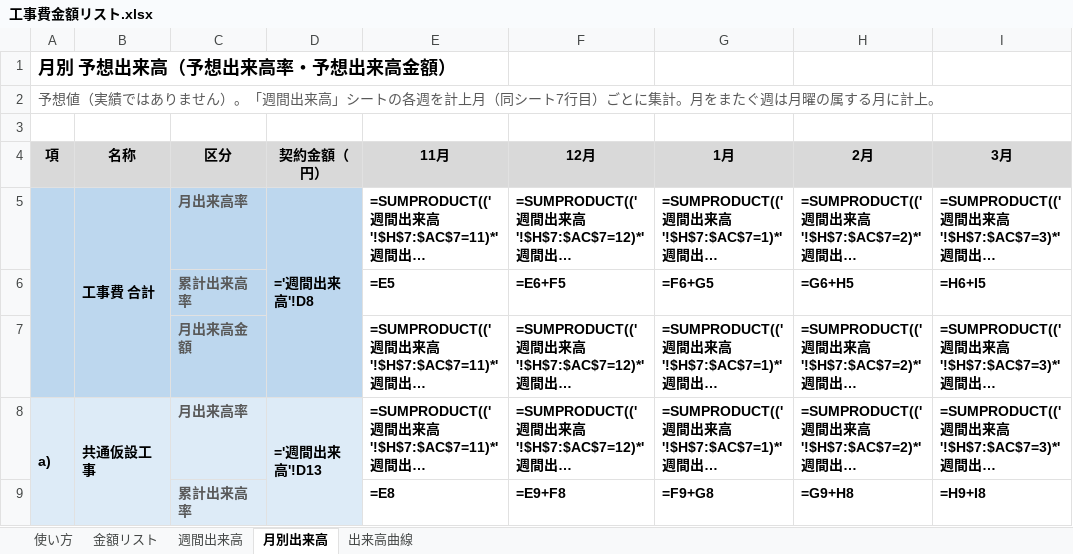
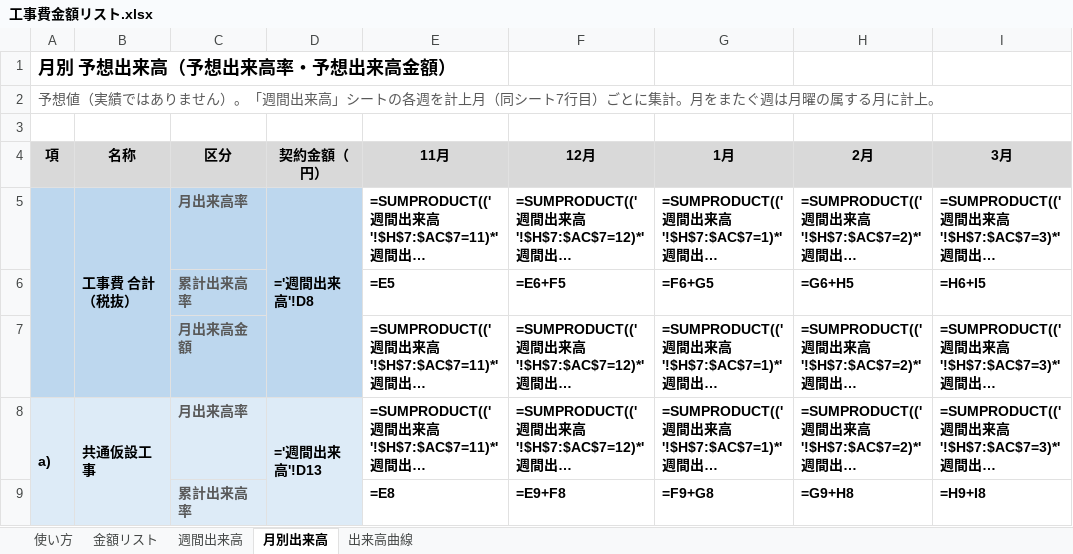
Before and after one commit to tutomukoyama1026-cpu/test-repo, an Excel workbook: 工事費金額リスト.xlsx, sheet 月別出来高, drawn as a sheet; only a part is shown; long unchanged cells end in …; values as stored, in another font and other column widths than the file's, no borders; formulas without a stored value are shown as written; conditional formats not drawn; the diff names each change by its address in the sheet, - before the commit and + after, or states it on an @@ line.

```diff
--- a/工事費金額リスト.xlsx (sheet 月別出来高)
+++ b/工事費金額リスト.xlsx (sheet 月別出来高)
-B5 (名称): 工事費 合計
+B5 (名称): 工事費 合計（税抜）
```
Also changed, not shown: sheet 金額リスト, sheet 使い方, sheet 週間出来高.
